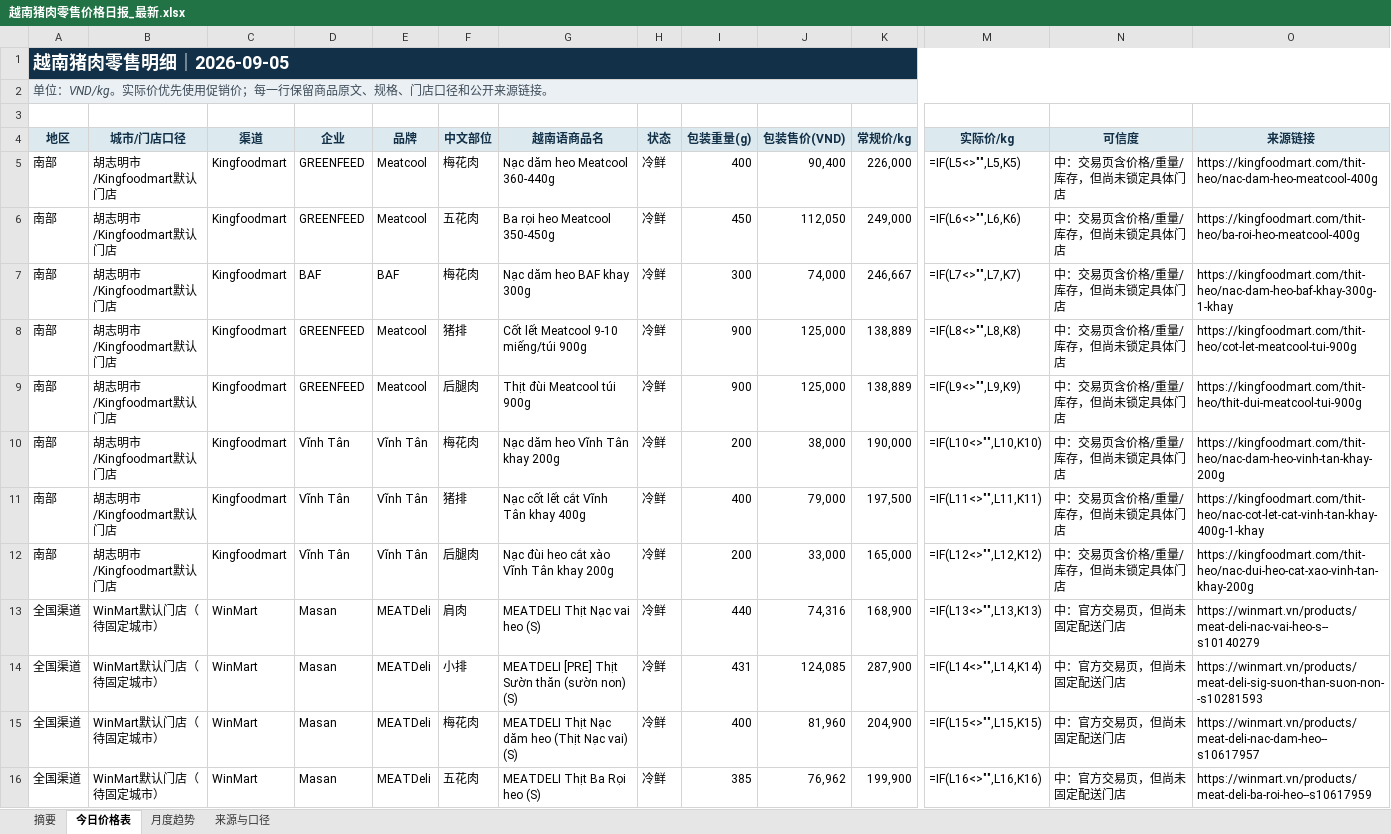
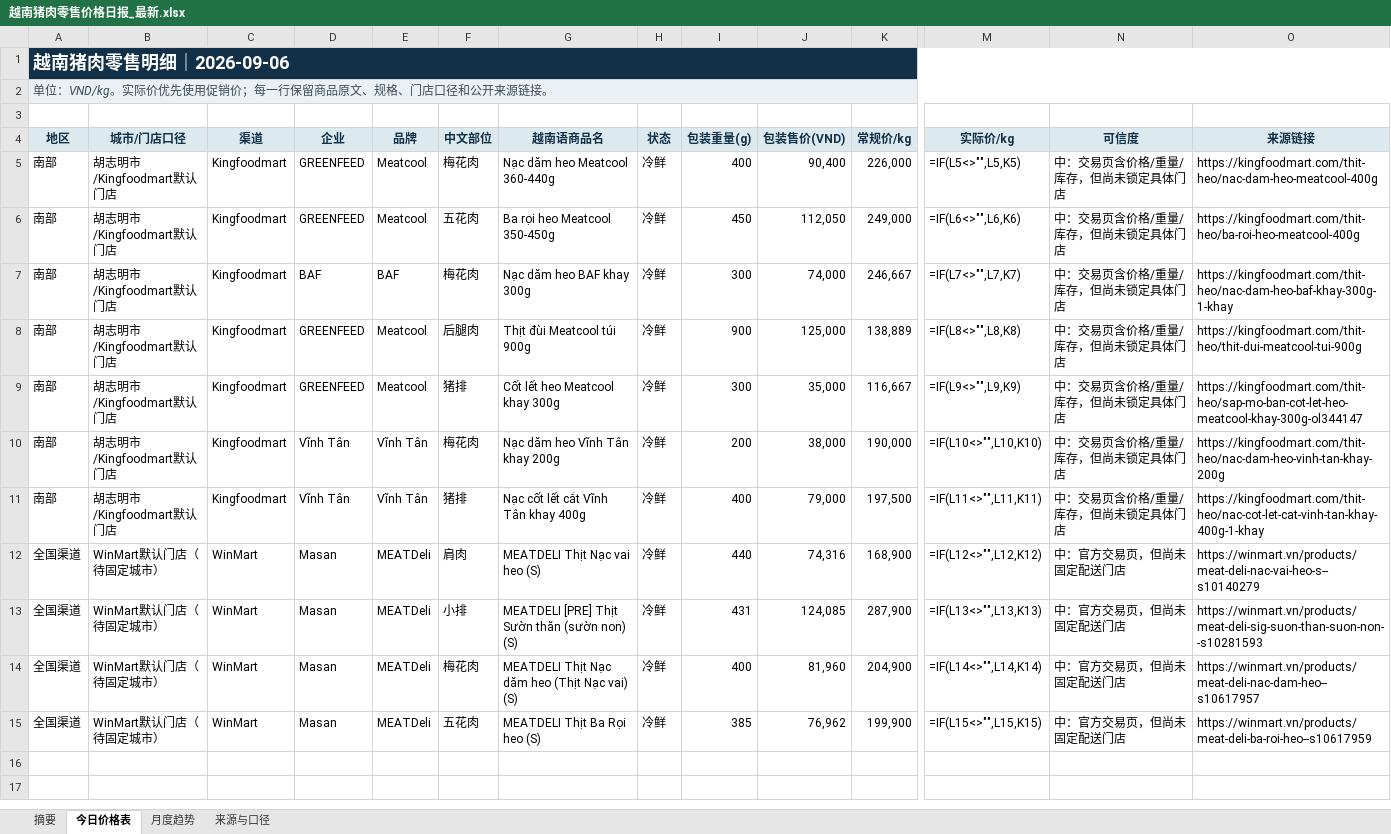
Before and after one commit to youxing2026-collab/vietnam-pig-reports, an Excel workbook: reports/越南猪肉零售价格日报_最新.xlsx, sheet 今日价格表, drawn as a sheet; only a part is shown, gaps mark what is left out; values as stored, in another font and other column widths than the file's, no borders; formulas without a stored value are shown as written; conditional formats not drawn; removed rows and columns are numbered as before the commit, all else as after; rows hold the shown columns only; the diff names each change by its address in the sheet, - before the commit and + after, or states it on an @@ line.

```diff
--- a/reports/越南猪肉零售价格日报_最新.xlsx (sheet 今日价格表)
+++ b/reports/越南猪肉零售价格日报_最新.xlsx (sheet 今日价格表)
-A1 (地区): 越南猪肉零售明细｜2026-09-05
+A1 (地区): 越南猪肉零售明细｜2026-09-06
-F8 (中文部位): 猪排
+F8 (中文部位): 后腿肉
-G8 (越南语商品名): Cốt lết Meatcool 9-10 miếng/túi 900g
+G8 (越南语商品名): Thịt đùi Meatcool túi 900g
-O8 (来源链接): https://kingfoodmart.com/thit-heo/cot-let-meatcool-tui-900g
+O8 (来源链接): https://kingfoodmart.com/thit-heo/thit-dui-meatcool-tui-900g
-F9 (中文部位): 后腿肉
+F9 (中文部位): 猪排
-G9 (越南语商品名): Thịt đùi Meatcool túi 900g
+G9 (越南语商品名): Cốt lết heo Meatcool khay 300g
-I9 (包装重量(g)): 900
+I9 (包装重量(g)): 300
-J9 (包装售价(VND)): 125,000
+J9 (包装售价(VND)): 35,000
-K9 (常规价/kg): 138,889
+K9 (常规价/kg): 116,667
-O9 (来源链接): https://kingfoodmart.com/thit-heo/thit-dui-meatcool-tui-900g
+O9 (来源链接): https://kingfoodmart.com/thit-heo/sap-mo-ban-cot-let-heo-meatcool-khay-300g-ol344147
-row 12: 南部 | 胡志明市/Kingfoodmart默认门店 | Kingfoodmart | Vĩnh Tân | Vĩnh Tân | 后腿肉 | Nạc đùi heo cắt xào Vĩnh Tân khay 200g | 冷鲜 | 200 | 33,000 | 165,000 | =IF(L12<>"",L12,K12) | 中：交易页含价格/重量/库存，但尚未锁定具体门店 | https://kingfoodmart.com/thit-heo/nac-dui-heo-cat-xao-vinh-tan-khay-200g
-M12 (实际价/kg): =IF(L13<>"",L13,K13)
+M12 (实际价/kg): =IF(L12<>"",L12,K12)
-M13 (实际价/kg): =IF(L14<>"",L14,K14)
+M13 (实际价/kg): =IF(L13<>"",L13,K13)
-M14 (实际价/kg): =IF(L15<>"",L15,K15)
+M14 (实际价/kg): =IF(L14<>"",L14,K14)
-M15 (实际价/kg): =IF(L16<>"",L16,K16)
+M15 (实际价/kg): =IF(L15<>"",L15,K15)
```
Also changed, not shown: sheet 月度趋势, sheet 摘要, 1 other file.
